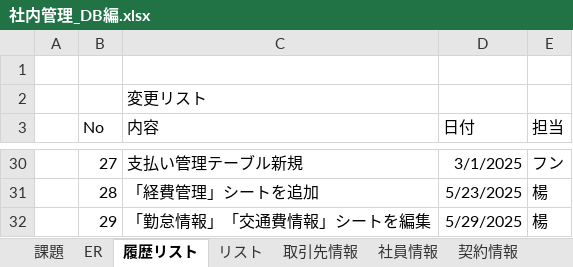
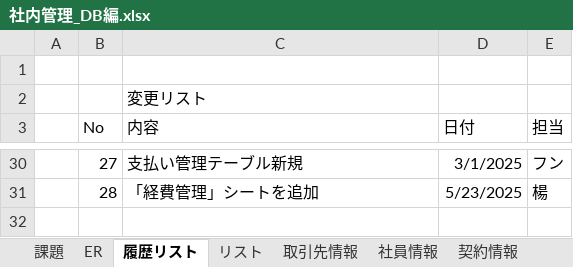
Before and after one commit to softtechSoft/emsm, an Excel workbook: DOC/DB編/社内管理_DB編.xlsx, sheet 履歴リスト, drawn as a sheet; only a part is shown, gaps mark what is left out; values as stored, in another font and other column widths than the file's, no borders; the diff names each change by its address in the sheet, - before the commit and + after, or states it on an @@ line.

```diff
--- a/DOC/DB編/社内管理_DB編.xlsx (sheet 履歴リスト)
+++ b/DOC/DB編/社内管理_DB編.xlsx (sheet 履歴リスト)
-row 32:  | 29 | 「勤怠情報」「交通費情報」シートを編集 | 5/29/2025 | 楊
```
Also changed, not shown: sheet 交通費情報, sheet 勤怠情報, 1 other file.
